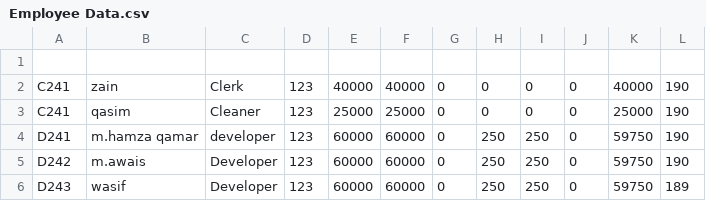
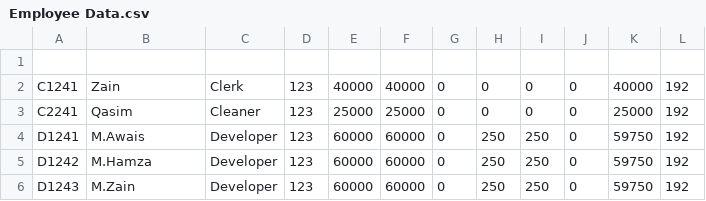
Before and after one commit to Awais-404/Payroll-Management-System, a CSV file: Employee Data.csv, drawn as a sheet.

```diff
--- a/Employee Data.csv
+++ b/Employee Data.csv
@@ -1,6 +1,6 @@
 
-C241	zain	Clerk	123	40000	40000	0	0	0	0	40000	190
-C241	qasim	Cleaner	123	25000	25000	0	0	0	0	25000	190
-D241	m.hamza qamar	developer	123	60000	60000	0	250	250	0	59750	190
-D242	m.awais	Developer	123	60000	60000	0	250	250	0	59750	190
-D243	wasif	Developer	123	60000	60000	0	250	250	0	59750	189
+C1241	Zain	Clerk	123	40000	40000	0	0	0	0	40000	192
+C2241	Qasim	Cleaner	123	25000	25000	0	0	0	0	25000	192
+D1241	M.Awais	Developer	123	60000	60000	0	250	250	0	59750	192
+D1242	M.Hamza	Developer	123	60000	60000	0	250	250	0	59750	192
+D1243	M.Zain	Developer	123	60000	60000	0	250	250	0	59750	192
```
Also changed, not shown: 6 other files.
